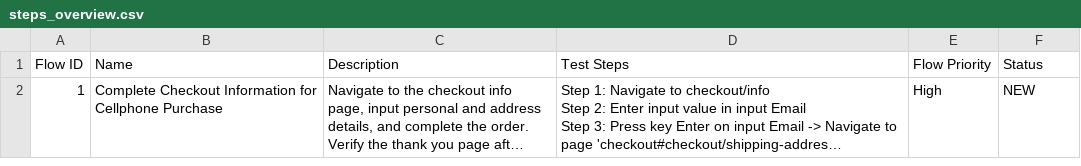
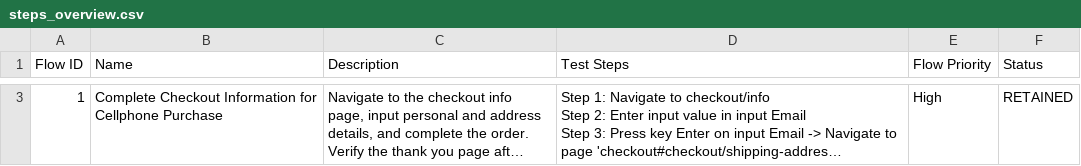
Before and after one commit to laiphamkat/cellphone, a CSV file: Test Steps/steps_overview.csv, drawn as a sheet; only a part is shown, gaps mark what is left out; long unchanged cells end in …; addresses are those after the commit; the diff covers the shown part only; the diff names each change by its address in the sheet, - before the commit and + after, or states it on an @@ line.

```diff
--- a/Test Steps/steps_overview.csv
+++ b/Test Steps/steps_overview.csv
-F3 (Status): NEW
+F3 (Status): RETAINED
```
Also changed, not shown: 1 added row elsewhere in this file, 17 other files.
